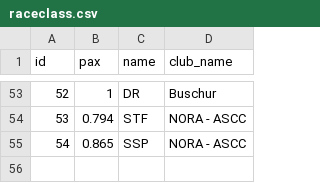
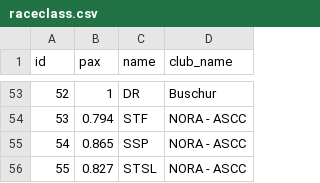
Before and after one commit to Paddock/paddock-registration, a CSV file: old_data/raceclass.csv, drawn as a sheet; only a part is shown, gaps mark what is left out; the diff names each change by its address in the sheet, - before the commit and + after, or states it on an @@ line.

```diff
--- a/old_data/raceclass.csv
+++ b/old_data/raceclass.csv
+row 56: 55 | 0.827 | STSL | NORA - ASCC
```
Also changed, not shown: old_data/club.csv, old_data/event.csv, 11 other files.
